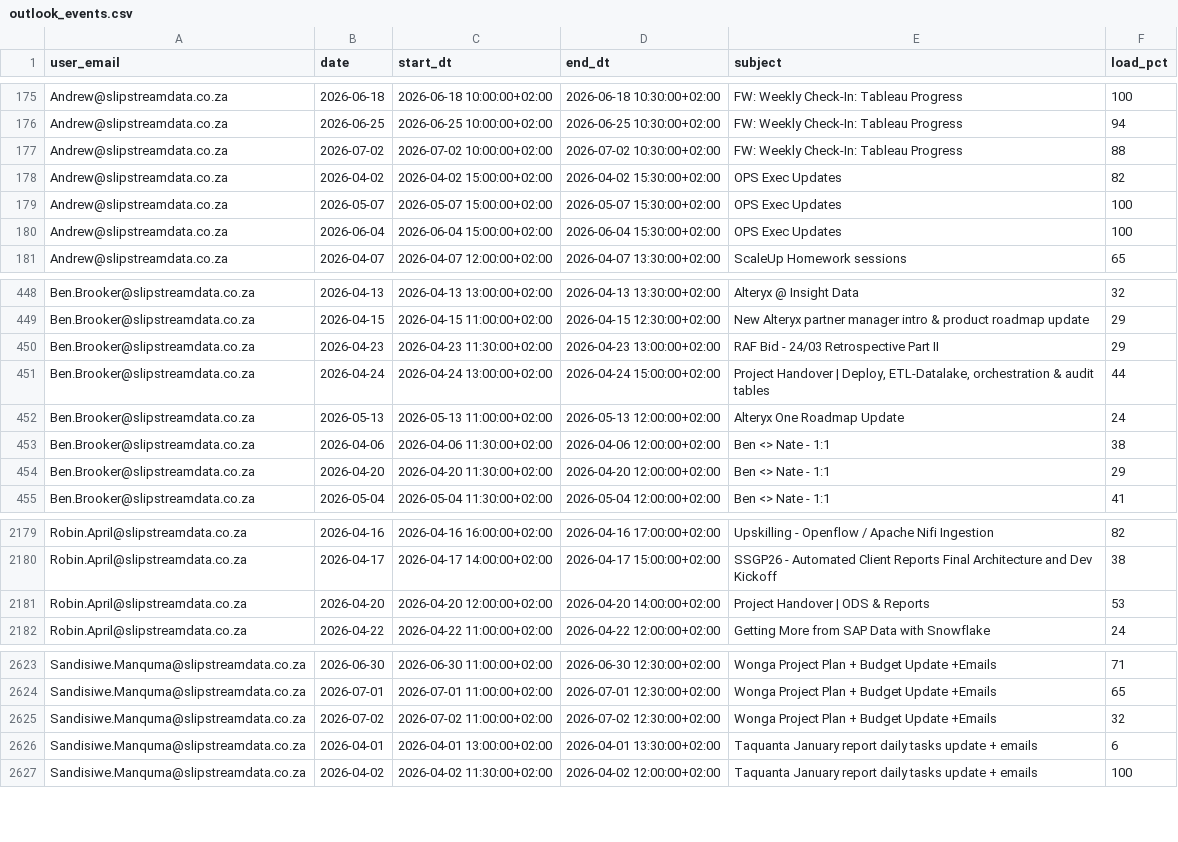
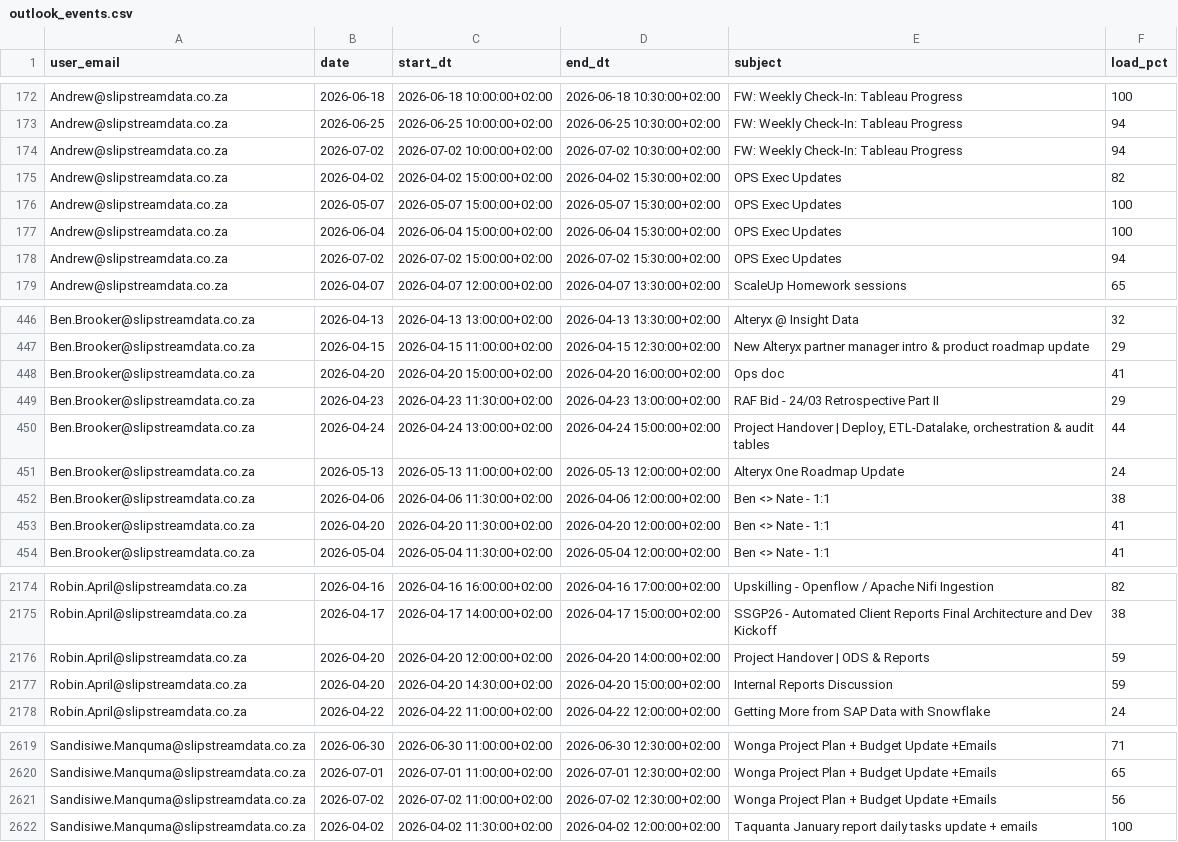
Before and after one commit to ThandoCalana/resource_scheduling, a CSV file: Schedule/outlook_events.csv, drawn as a sheet; only a part is shown, gaps mark what is left out; the diff covers the shown part only.

```diff
--- a/Schedule/outlook_events.csv
+++ b/Schedule/outlook_events.csv
@@ -176,3 +173,3 @@ Andrew@slipstreamdata.co.za,2026-06-18,2026-06-18 10:00:00+02:00,2026-06-18 10:3
 Andrew@slipstreamdata.co.za,2026-06-25,2026-06-25 10:00:00+02:00,2026-06-25 10:30:00+02:00,FW: Weekly Check-In: Tableau Progress,94
-Andrew@slipstreamdata.co.za,2026-07-02,2026-07-02 10:00:00+02:00,2026-07-02 10:30:00+02:00,FW: Weekly Check-In: Tableau Progress,88
+Andrew@slipstreamdata.co.za,2026-07-02,2026-07-02 10:00:00+02:00,2026-07-02 10:30:00+02:00,FW: Weekly Check-In: Tableau Progress,94
 Andrew@slipstreamdata.co.za,2026-04-02,2026-04-02 15:00:00+02:00,2026-04-02 15:30:00+02:00,OPS Exec Updates,82
@@ -180,2 +177,3 @@ Andrew@slipstreamdata.co.za,2026-05-07,2026-05-07 15:00:00+02:00,2026-05-07 15:3
 Andrew@slipstreamdata.co.za,2026-06-04,2026-06-04 15:00:00+02:00,2026-06-04 15:30:00+02:00,OPS Exec Updates,100
+Andrew@slipstreamdata.co.za,2026-07-02,2026-07-02 15:00:00+02:00,2026-07-02 15:30:00+02:00,OPS Exec Updates,94
 Andrew@slipstreamdata.co.za,2026-04-07,2026-04-07 12:00:00+02:00,2026-04-07 13:30:00+02:00,ScaleUp Homework sessions ,65
@@ -449,2 +447,3 @@ Ben.Brooker@slipstreamdata.co.za,2026-04-13,2026-04-13 13:00:00+02:00,2026-04-13
 Ben.Brooker@slipstreamdata.co.za,2026-04-15,2026-04-15 11:00:00+02:00,2026-04-15 12:30:00+02:00,New Alteryx partner manager intro & product roadmap update,29
+Ben.Brooker@slipstreamdata.co.za,2026-04-20,2026-04-20 15:00:00+02:00,2026-04-20 16:00:00+02:00,Ops doc,41
 Ben.Brooker@slipstreamdata.co.za,2026-04-23,2026-04-23 11:30:00+02:00,2026-04-23 13:00:00+02:00,RAF Bid - 24/03 Retrospective Part II,29
@@ -453,3 +452,3 @@ Ben.Brooker@slipstreamdata.co.za,2026-05-13,2026-05-13 11:00:00+02:00,2026-05-13
 Ben.Brooker@slipstreamdata.co.za,2026-04-06,2026-04-06 11:30:00+02:00,2026-04-06 12:00:00+02:00,Ben <> Nate - 1:1,38
-Ben.Brooker@slipstreamdata.co.za,2026-04-20,2026-04-20 11:30:00+02:00,2026-04-20 12:00:00+02:00,Ben <> Nate - 1:1,29
+Ben.Brooker@slipstreamdata.co.za,2026-04-20,2026-04-20 11:30:00+02:00,2026-04-20 12:00:00+02:00,Ben <> Nate - 1:1,41
 Ben.Brooker@slipstreamdata.co.za,2026-05-04,2026-05-04 11:30:00+02:00,2026-05-04 12:00:00+02:00,Ben <> Nate - 1:1,41
@@ -2180,3 +2175,4 @@ Robin.April@slipstreamdata.co.za,2026-04-16,2026-04-16 16:00:00+02:00,2026-04-16
 Robin.April@slipstreamdata.co.za,2026-04-17,2026-04-17 14:00:00+02:00,2026-04-17 15:00:00+02:00,SSGP26 -  Automated Client Reports Final Architecture and Dev Kickoff,38
-Robin.April@slipstreamdata.co.za,2026-04-20,2026-04-20 12:00:00+02:00,2026-04-20 14:00:00+02:00,Project Handover | ODS & Reports,53
+Robin.April@slipstreamdata.co.za,2026-04-20,2026-04-20 12:00:00+02:00,2026-04-20 14:00:00+02:00,Project Handover | ODS & Reports,59
+Robin.April@slipstreamdata.co.za,2026-04-20,2026-04-20 14:30:00+02:00,2026-04-20 15:00:00+02:00,Internal Reports Discussion,59
 Robin.April@slipstreamdata.co.za,2026-04-22,2026-04-22 11:00:00+02:00,2026-04-22 12:00:00+02:00,Getting More from SAP Data with Snowflake,24
@@ -2624,4 +2620,3 @@ Sandisiwe.Manquma@slipstreamdata.co.za,2026-06-30,2026-06-30 11:00:00+02:00,2026
 Sandisiwe.Manquma@slipstreamdata.co.za,2026-07-01,2026-07-01 11:00:00+02:00,2026-07-01 12:30:00+02:00,Wonga Project Plan + Budget Update +Emails,65
-Sandisiwe.Manquma@slipstreamdata.co.za,2026-07-02,2026-07-02 11:00:00+02:00,2026-07-02 12:30:00+02:00,Wonga Project Plan + Budget Update +Emails,32
-Sandisiwe.Manquma@slipstreamdata.co.za,2026-04-01,2026-04-01 13:00:00+02:00,2026-04-01 13:30:00+02:00,Taquanta January report daily tasks update + emails,6
+Sandisiwe.Manquma@slipstreamdata.co.za,2026-07-02,2026-07-02 11:00:00+02:00,2026-07-02 12:30:00+02:00,Wonga Project Plan + Budget Update +Emails,56
 Sandisiwe.Manquma@slipstreamdata.co.za,2026-04-02,2026-04-02 11:30:00+02:00,2026-04-02 12:00:00+02:00,Taquanta January report daily tasks update + emails,100
```
Also changed, not shown: 4 added rows, 13 removed rows and 30 edited cells elsewhere in this file.
